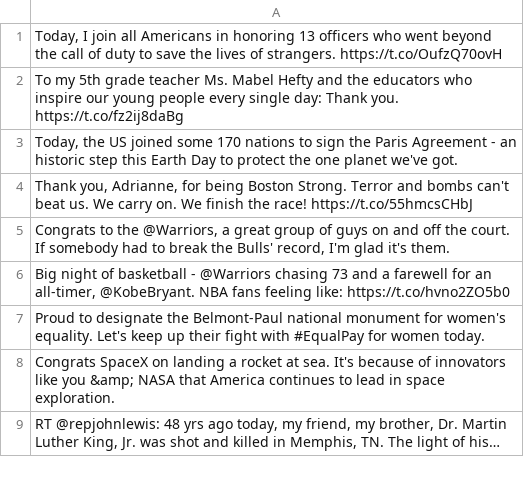
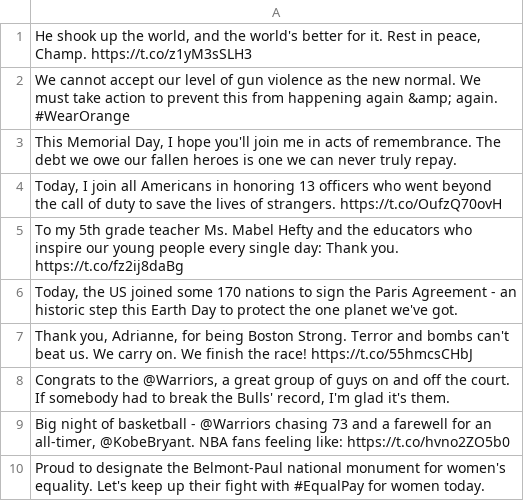
Before and after one commit to andreaangiolillo/Misspelling, a CSV file: Mispelling/src/csv/POTUS_tweets.csv, drawn as a sheet; only a part is shown; the shorter side is filled out with more unchanged rows.

```diff
--- a/Mispelling/src/csv/POTUS_tweets.csv
+++ b/Mispelling/src/csv/POTUS_tweets.csv
@@ -1 +1,4 @@
+"He shook up the world, and the world's better for it. Rest in peace, Champ. https://t.co/z1yM3sSLH3"
+We cannot accept our level of gun violence as the new normal. We must take action to prevent this from happening again &amp; again. #WearOrange
+"This Memorial Day, I hope you'll join me in acts of remembrance. The debt we owe our fallen heroes is one we can never truly repay."
 "Today, I join all Americans in honoring 13 officers who went beyond the call of duty to save the lives of strangers. https://t.co/OufzQ70ovH"
```
Also changed, not shown: Mispelling/src/csv/BBCBreaking_tweets.csv, 15 other files.
